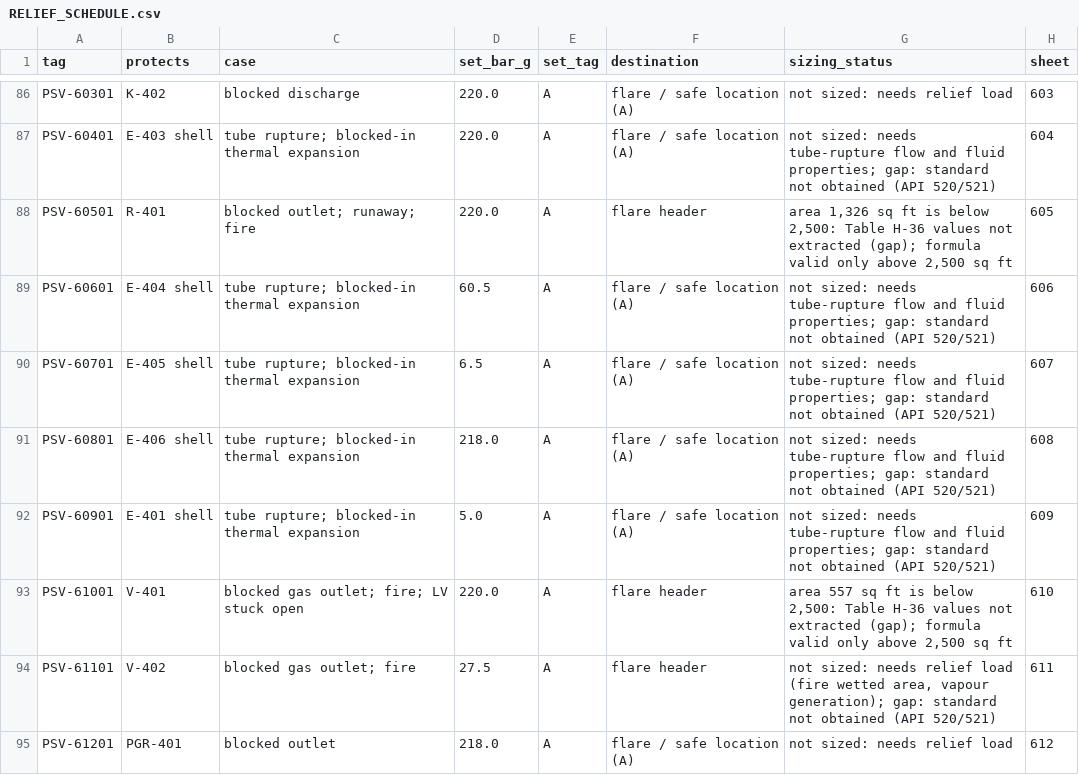
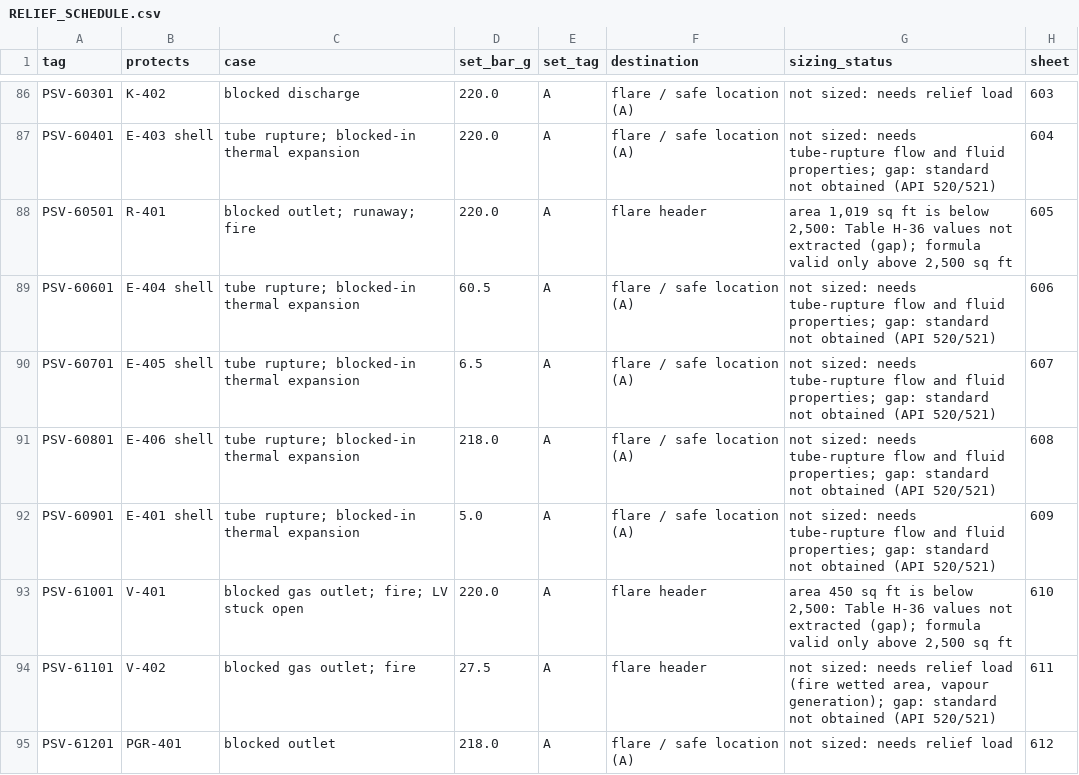
Before and after one commit to herrrickshaw/process-safety-design-toolkit, a CSV file: docs/pid/urea_detail/registers/RELIEF_SCHEDULE.csv, drawn as a sheet; only a part is shown, gaps mark what is left out.

```diff
--- a/docs/pid/urea_detail/registers/RELIEF_SCHEDULE.csv
+++ b/docs/pid/urea_detail/registers/RELIEF_SCHEDULE.csv
@@ -87,3 +87,3 @@ PSV-60301,K-402,blocked discharge,220.0,A,flare / safe location (A),not sized: n
 PSV-60401,E-403 shell,tube rupture; blocked-in thermal expansion,220.0,A,flare / safe location (A),not sized: needs tube-rupture flow and fluid properties; gap: standard not obtained (API 520/521),604
-PSV-60501,R-401,blocked outlet; runaway; fire,220.0,A,flare header,"area 1,326 sq ft is below 2,500: Table H-36 values not extracted (gap); formula valid only above 2,500 sq ft",605
+PSV-60501,R-401,blocked outlet; runaway; fire,220.0,A,flare header,"area 1,019 sq ft is below 2,500: Table H-36 values not extracted (gap); formula valid only above 2,500 sq ft",605
 PSV-60601,E-404 shell,tube rupture; blocked-in thermal expansion,60.5,A,flare / safe location (A),not sized: needs tube-rupture flow and fluid properties; gap: standard not obtained (API 520/521),606
@@ -92,3 +92,3 @@ PSV-60801,E-406 shell,tube rupture; blocked-in thermal expansion,218.0,A,flare /
 PSV-60901,E-401 shell,tube rupture; blocked-in thermal expansion,5.0,A,flare / safe location (A),not sized: needs tube-rupture flow and fluid properties; gap: standard not obtained (API 520/521),609
-PSV-61001,V-401,blocked gas outlet; fire; LV stuck open,220.0,A,flare header,"area 557 sq ft is below 2,500: Table H-36 values not extracted (gap); formula valid only above 2,500 sq ft",610
+PSV-61001,V-401,blocked gas outlet; fire; LV stuck open,220.0,A,flare header,"area 450 sq ft is below 2,500: Table H-36 values not extracted (gap); formula valid only above 2,500 sq ft",610
 PSV-61101,V-402,blocked gas outlet; fire,27.5,A,flare header,"not sized: needs relief load (fire wetted area, vapour generation); gap: standard not obtained (API 520/521)",611
```
Also changed, not shown: docs/pid/urea_detail/registers/EQUIPMENT_LIST.csv, docs/pid/urea_detail/registers/INSTRUMENT_INDEX.csv, 24 other files.
